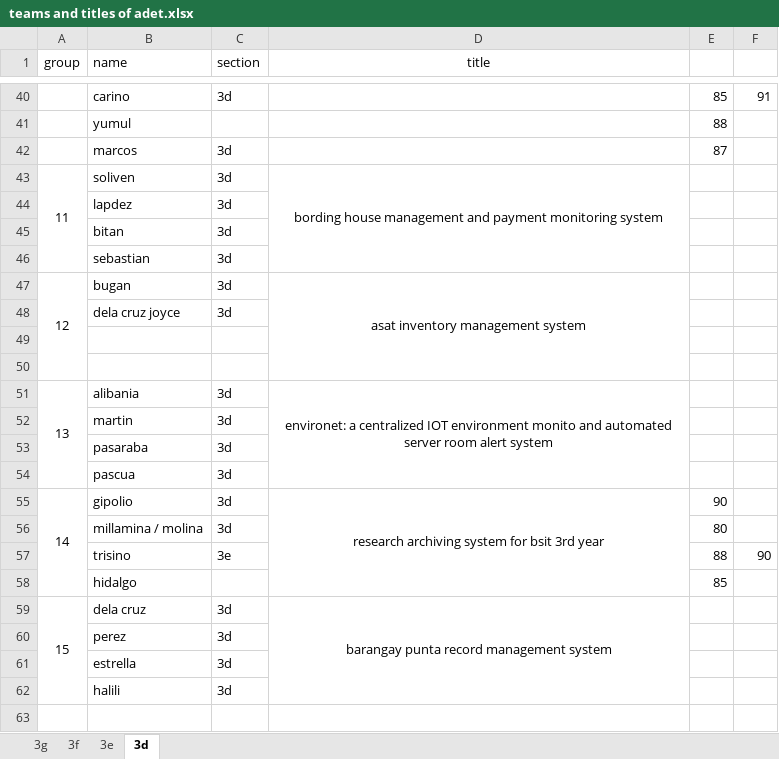
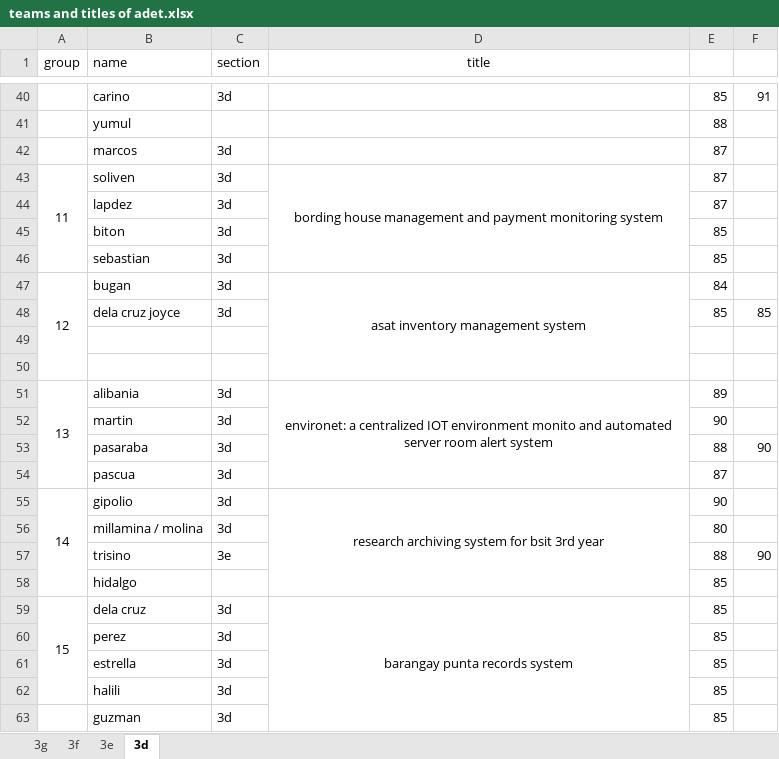
Before and after one commit to Brrrttt/For-Teaching, an Excel workbook: ADET/teams and titles of adet.xlsx, sheet 3d, drawn as a sheet; only a part is shown, gaps mark what is left out; values as stored, in another font and other column widths than the file's, no borders; removed rows and columns are numbered as before the commit, all else as after; the diff covers the shown part only; the diff names each change by its address in the sheet, - before the commit and + after, or states it on an @@ line.

```diff
--- a/ADET/teams and titles of adet.xlsx (sheet 3d)
+++ b/ADET/teams and titles of adet.xlsx (sheet 3d)
-E43:E44: (empty)
+E43:E44: 87
-row 45:  | bitan | 3d
+row 45:  | biton | 3d |  | 85
-E46: (empty)
+E46: 85
-E47: (empty)
+E47: 84
-E48: (empty)
+E48: 85
-F48: (empty)
+F48: 85
-E51: (empty)
+E51: 89
-E52: (empty)
+E52: 90
-E53: (empty)
+E53: 88
-F53: (empty)
+F53: 90
-E54: (empty)
+E54: 87
-D59 (title): barangay punta record management system
+D59 (title): barangay punta records system
-E59:E62: (empty)
+E59:E62: 85
+row 63:  | guzman | 3d |  | 85
```
Also changed, not shown: 25 edited cells elsewhere in this sheet, sheet 3e, sheet 3g, sheet 3f, 2 other files.
